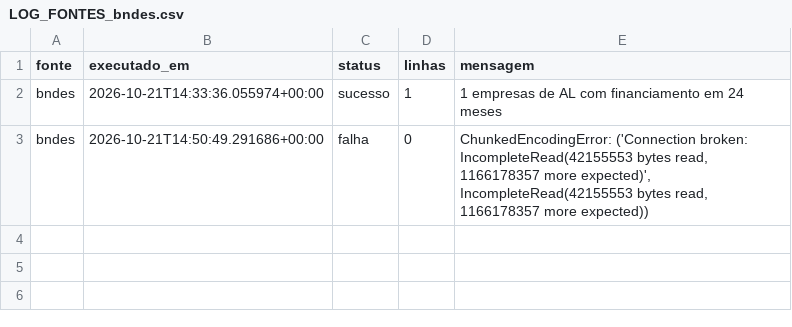
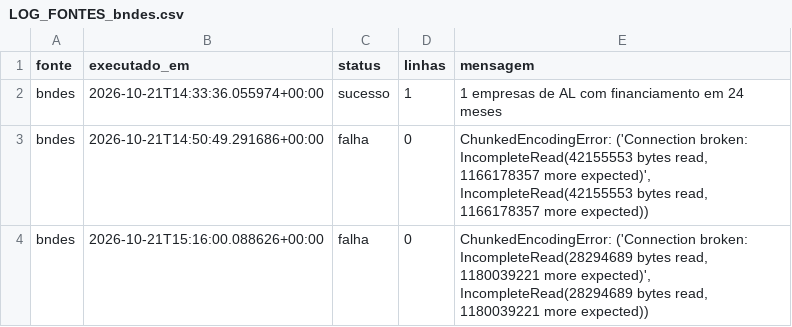
Before and after one commit to wiltonds/AI-Commercial-Intelligence, a CSV file: data/processed/LOG_FONTES_bndes.csv, drawn as a sheet.

```diff
--- a/data/processed/LOG_FONTES_bndes.csv
+++ b/data/processed/LOG_FONTES_bndes.csv
@@ -3 +3,2 @@ bndes,2026-10-21T14:33:36.055974+00:00,sucesso,1,1 empresas de AL com financiame
 bndes,2026-10-21T14:50:49.291686+00:00,falha,0,"ChunkedEncodingError: ('Connection broken: IncompleteRead(42155553 bytes read, 1166178357 more expected)', IncompleteRead(42155553 bytes read, 1166178357 more expected))"
+bndes,2026-10-21T15:16:00.088626+00:00,falha,0,"ChunkedEncodingError: ('Connection broken: IncompleteRead(28294689 bytes read, 1180039221 more expected)', IncompleteRead(28294689 bytes read, 1180039221 more expected))"
```
Also changed, not shown: data/processed/LOG_FONTES_ibge_cadeias.csv, data/processed/LOG_FONTES_ibge_sidra.csv, 2 other files.
